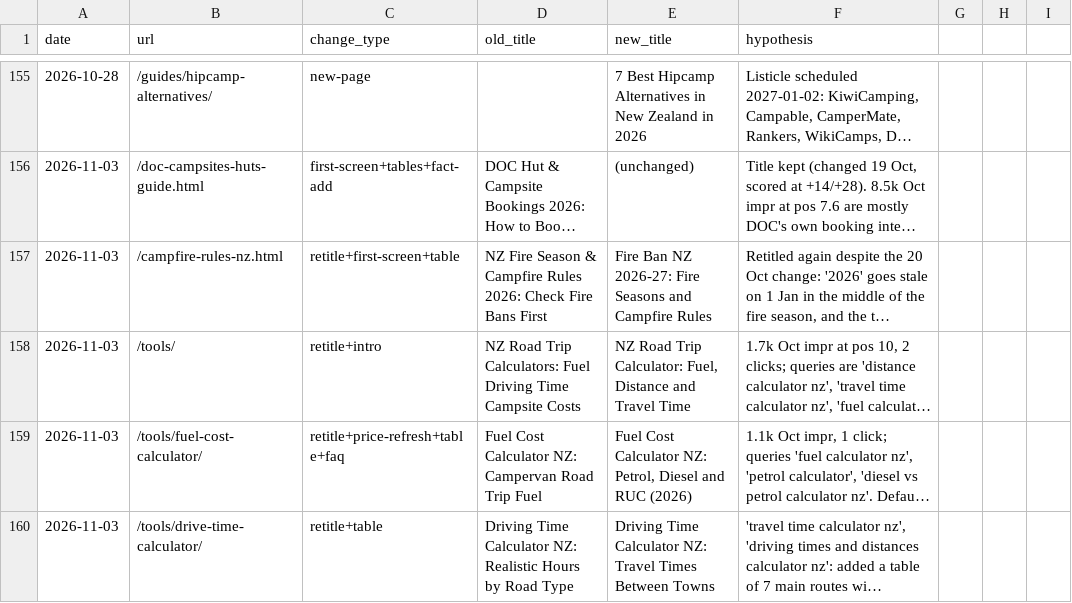
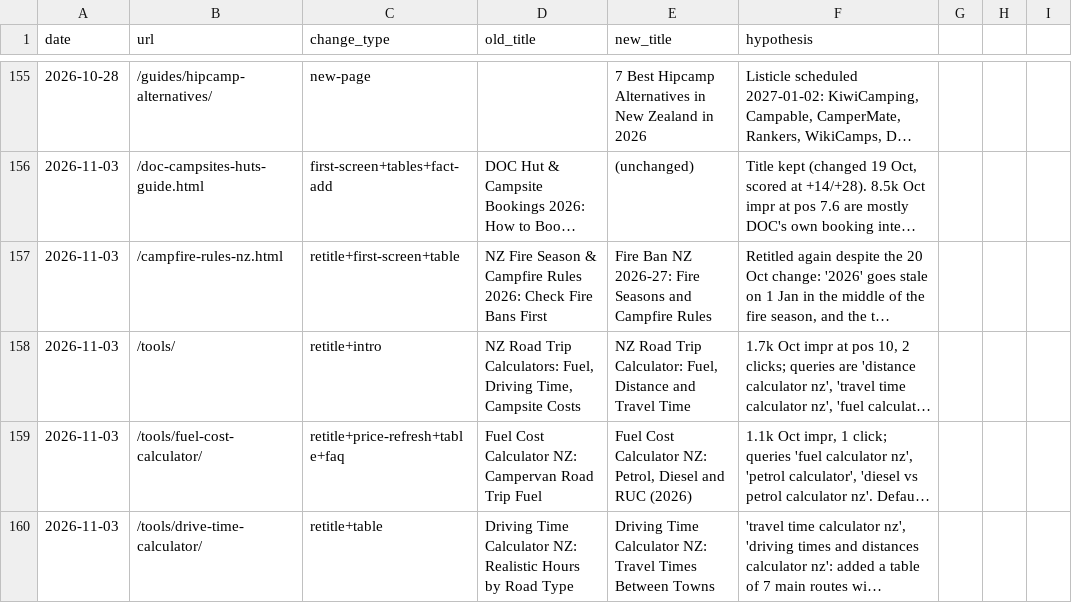
Before and after one commit to CristianRus4/kiwicamping-web, a CSV file: docs/growth/changelog.csv, drawn as a sheet; only a part is shown, gaps mark what is left out; long unchanged cells end in …; the diff names each change by its address in the sheet, - before the commit and + after, or states it on an @@ line.

```diff
--- a/docs/growth/changelog.csv
+++ b/docs/growth/changelog.csv
-D158 (old_title): …Trip Calculators: Fuel Driving Time Campsite Costs
+D158 (old_title): …Trip Calculators: Fuel, Driving Time, Campsite Costs
```
